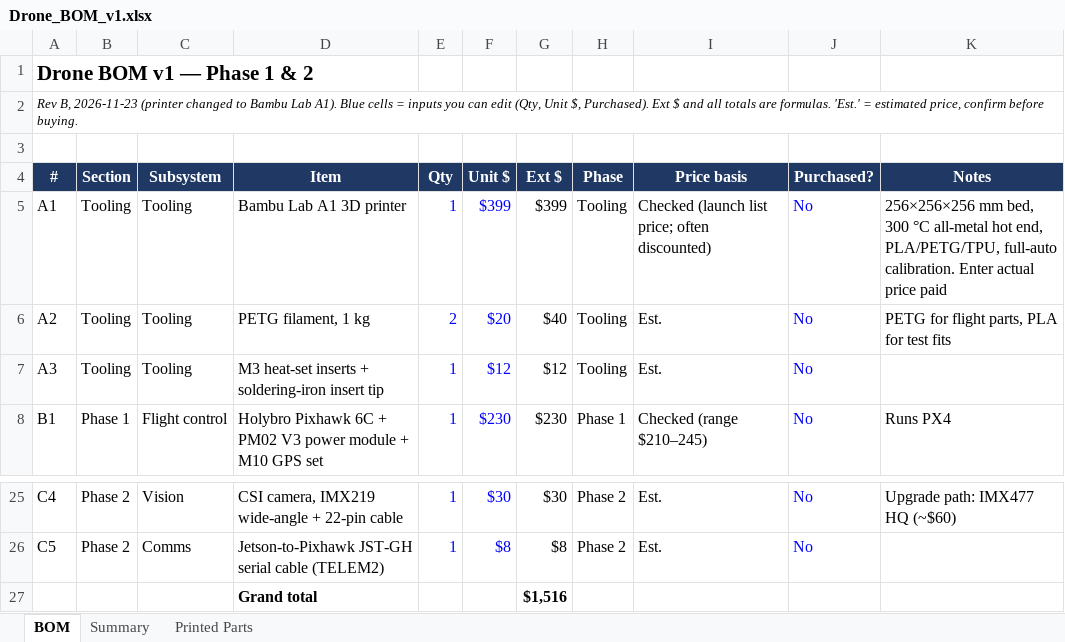
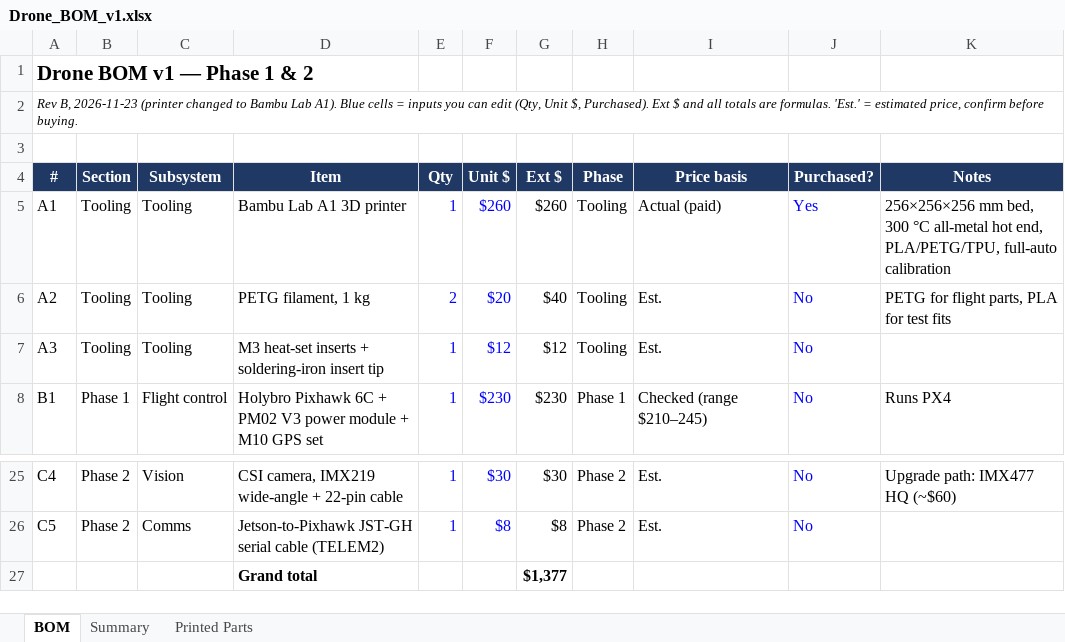
Before and after one commit to liamburlovic-tech/Drone_Project_1, an Excel workbook: docs/Drone_BOM_v1.xlsx, sheet BOM, drawn as a sheet; only a part is shown, gaps mark what is left out; values as stored, in another font and other column widths than the file's, no borders; the diff names each change by its address in the sheet, - before the commit and + after, or states it on an @@ line.

```diff
--- a/docs/Drone_BOM_v1.xlsx (sheet BOM)
+++ b/docs/Drone_BOM_v1.xlsx (sheet BOM)
-F5 (Unit $): $399
+F5 (Unit $): $260
-G5 (Ext $): $399
+G5 (Ext $): $260
-I5 (Price basis): Checked (launch list price; often discounted)
+I5 (Price basis): Actual (paid)
-J5 (Purchased?): No
+J5 (Purchased?): Yes
-K5 (Notes): …PLA/PETG/TPU, full-auto calibration. Enter actual price paid
+K5 (Notes): …PLA/PETG/TPU, full-auto calibration
-G27 (Ext $): $1,516
+G27 (Ext $): $1,377
```
Also changed, not shown: sheet Summary.
